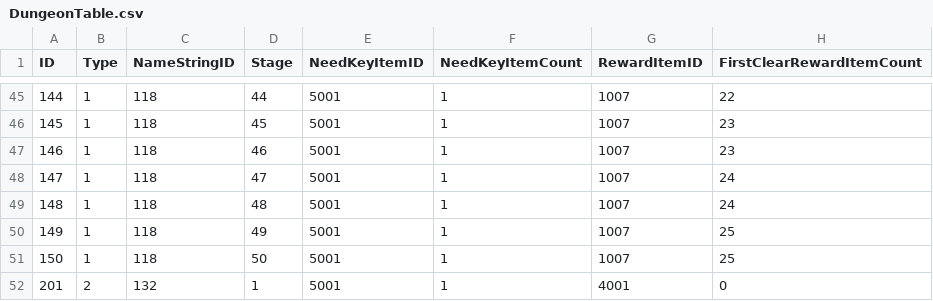
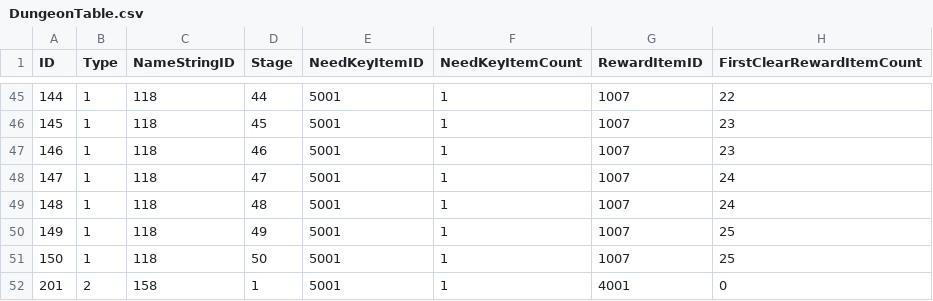
Before and after one commit to jikwang-park/SpaceMiner, a CSV file: Unity/Assets/Addressables/DataTables/DungeonTable.csv, drawn as a sheet; only a part is shown, gaps mark what is left out; the diff names each change by its address in the sheet, - before the commit and + after, or states it on an @@ line.

```diff
--- a/Unity/Assets/Addressables/DataTables/DungeonTable.csv
+++ b/Unity/Assets/Addressables/DataTables/DungeonTable.csv
-C52 (NameStringID): 132
+C52 (NameStringID): 158
```
Also changed, not shown: Unity/Assets/Addressables/DataTables/StringTableKr.csv.
